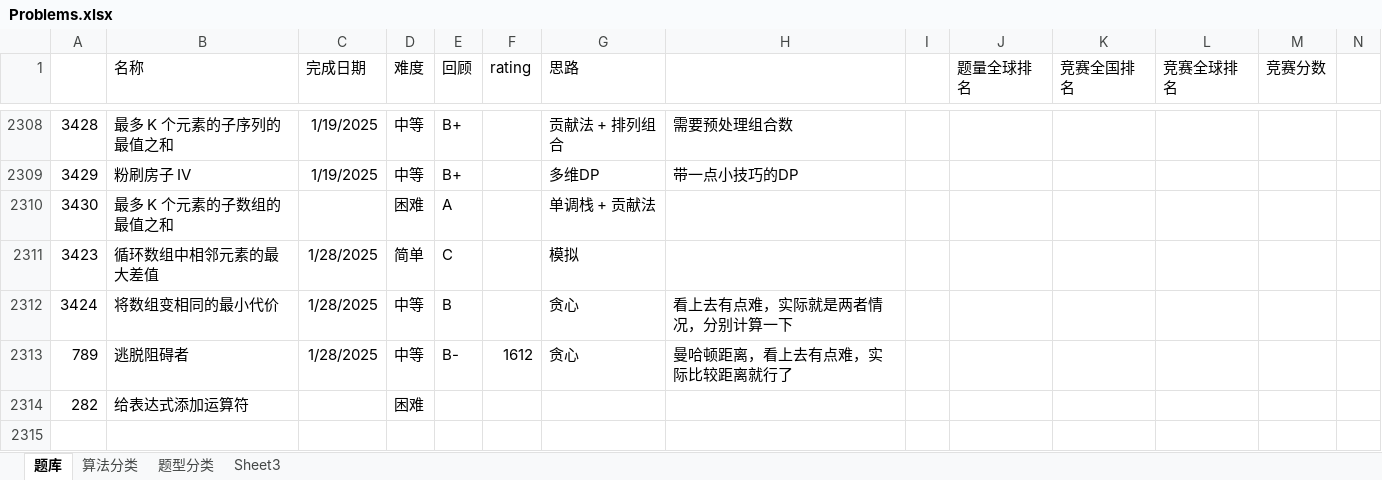
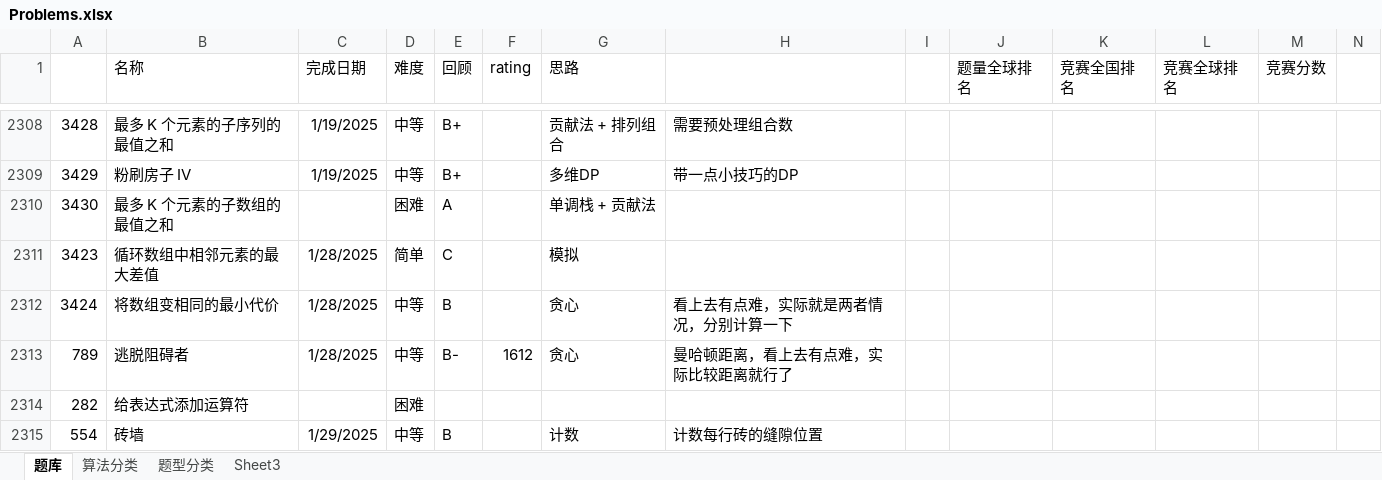
Before and after one commit to wangsun39/leetcode, an Excel workbook: Problems.xlsx, sheet 题库, drawn as a sheet; only a part is shown, gaps mark what is left out; values as stored, in another font and other column widths than the file's, no borders; charts and pictures not drawn; the diff names each change by its address in the sheet, - before the commit and + after, or states it on an @@ line.

Commit message:
daily problems 2025/1/29

```diff
--- a/Problems.xlsx (sheet 题库)
+++ b/Problems.xlsx (sheet 题库)
+row 2315: 554 | 砖墙 | 1/29/2025 | 中等 | B |  | 计数 | 计数每行砖的缝隙位置
```
Also changed, not shown: 4 other files.
